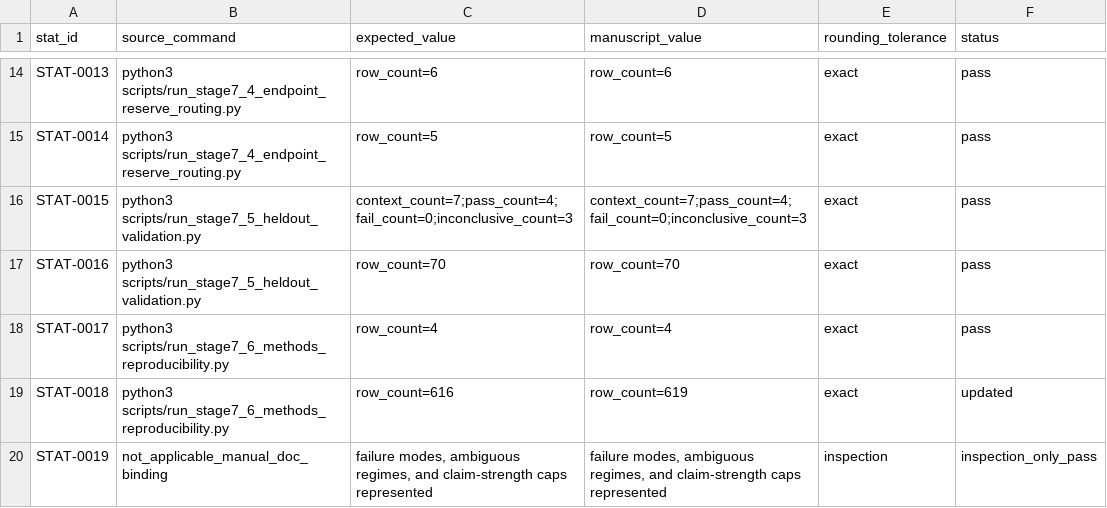
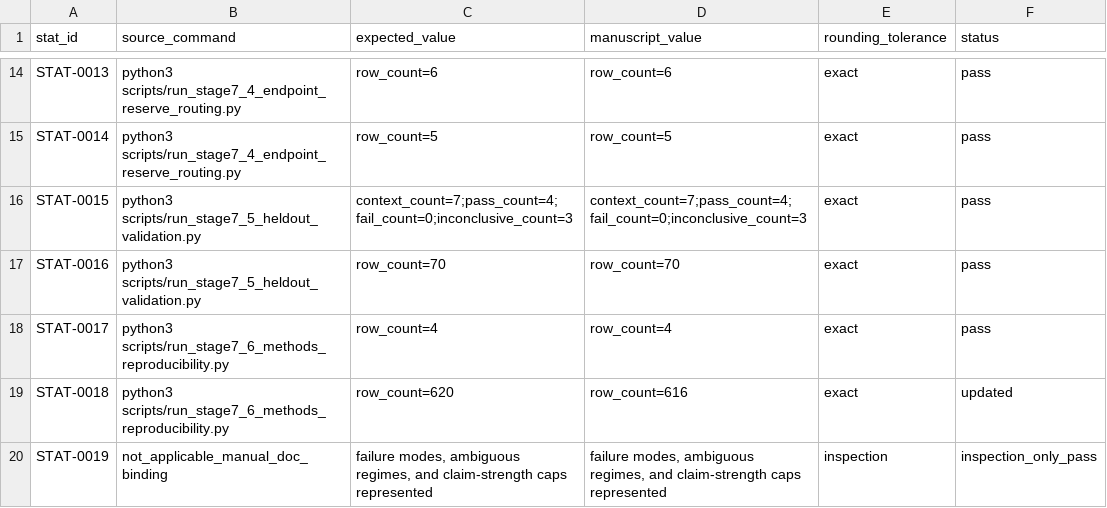
Before and after one commit to renatosocodato/rhodyn, a CSV file: manuscript/nature_methods/audits/live_numbers_diff.csv, drawn as a sheet; only a part is shown, gaps mark what is left out.

```diff
--- a/manuscript/nature_methods/audits/live_numbers_diff.csv
+++ b/manuscript/nature_methods/audits/live_numbers_diff.csv
@@ -18,3 +18,3 @@ STAT-0016,python3 scripts/run_stage7_5_heldout_validation.py,row_count=70,row_co
 STAT-0017,python3 scripts/run_stage7_6_methods_reproducibility.py,row_count=4,row_count=4,exact,pass
-STAT-0018,python3 scripts/run_stage7_6_methods_reproducibility.py,row_count=616,row_count=619,exact,updated
+STAT-0018,python3 scripts/run_stage7_6_methods_reproducibility.py,row_count=620,row_count=616,exact,updated
 STAT-0019,not_applicable_manual_doc_binding,"failure modes, ambiguous regimes, and claim-strength caps represented","failure modes, ambiguous regimes, and claim-strength caps represented",inspection,inspection_only_pass
```
Also changed, not shown: case_studies/stage7_methods_reproducibility/release_archive_manifest.tsv, docs/release_checksums.csv, 55 other files.
